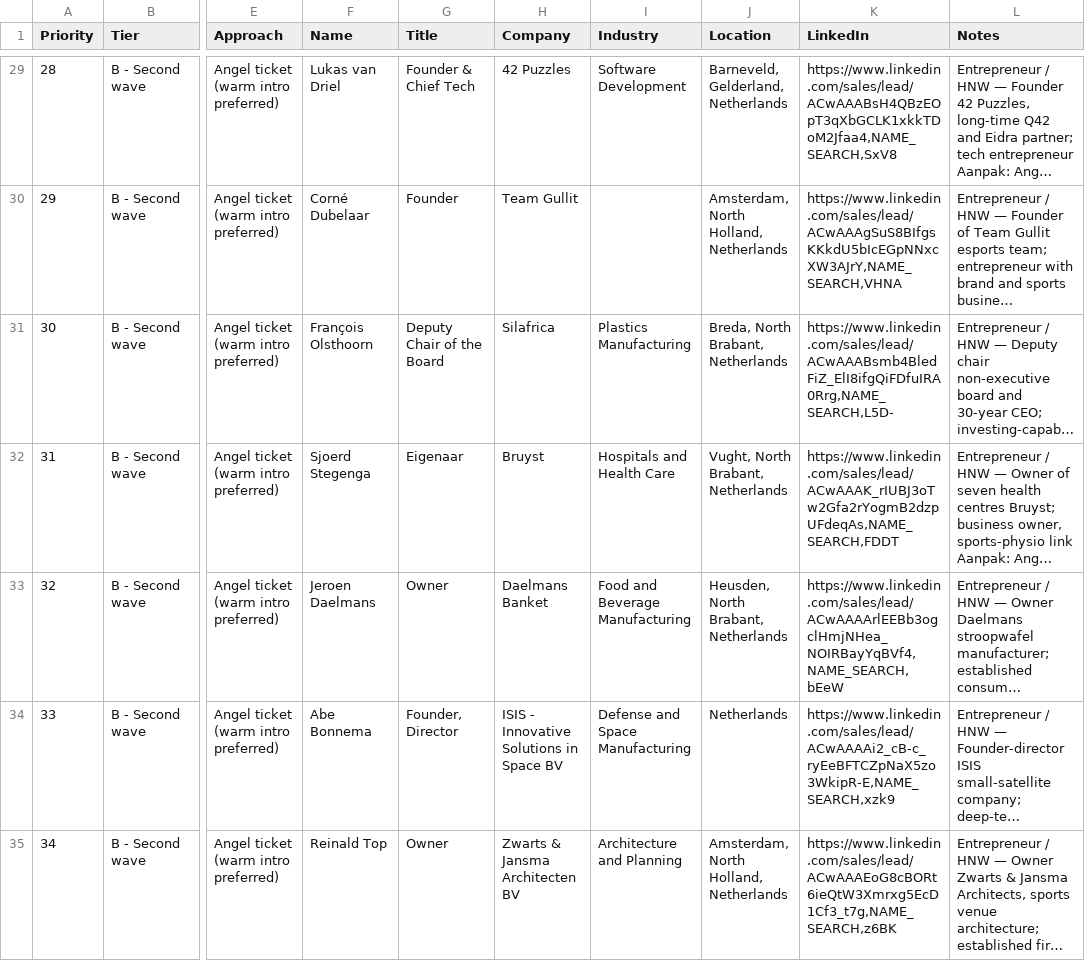
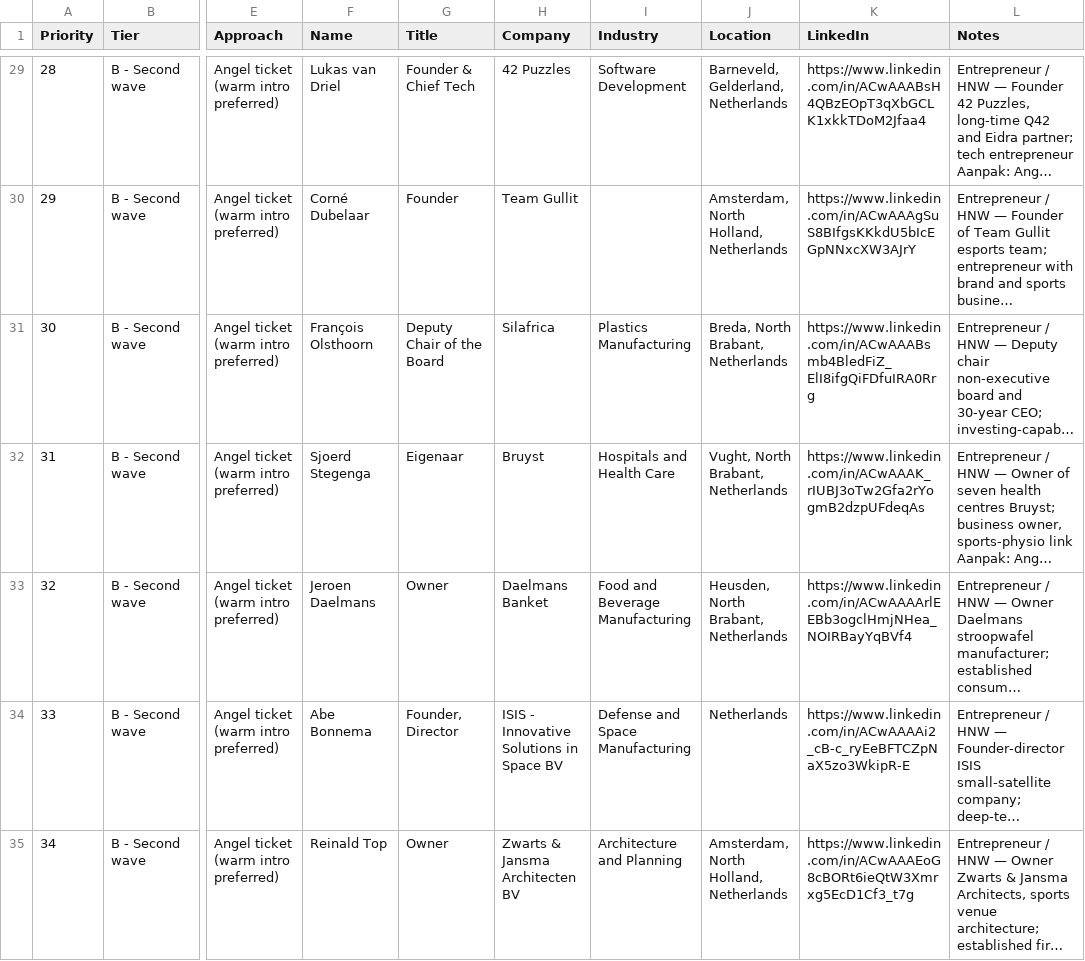
Before and after one commit to sem-moreau/swipe-review-csv, a CSV file: public/lists/padelplay/second-wave.csv, drawn as a sheet; only a part is shown, gaps mark what is left out; long unchanged cells end in …; the diff covers the shown part only; the diff names each change by its address in the sheet, - before the commit and + after, or states it on an @@ line.

```diff
--- a/public/lists/padelplay/second-wave.csv
+++ b/public/lists/padelplay/second-wave.csv
-K29 (LinkedIn): https://www.linkedin.com/sales/lead/ACwAAABsH4QBzEOpT3qXbGCLK1xkkTDoM2Jfaa4,NAME_SEARCH,SxV8
+K29 (LinkedIn): https://www.linkedin.com/in/ACwAAABsH4QBzEOpT3qXbGCLK1xkkTDoM2Jfaa4
-K30 (LinkedIn): https://www.linkedin.com/sales/lead/ACwAAAgSuS8BIfgsKKkdU5bIcEGpNNxcXW3AJrY,NAME_SEARCH,VHNA
+K30 (LinkedIn): https://www.linkedin.com/in/ACwAAAgSuS8BIfgsKKkdU5bIcEGpNNxcXW3AJrY
-K31 (LinkedIn): https://www.linkedin.com/sales/lead/ACwAAABsmb4BledFiZ_ElI8ifgQiFDfuIRA0Rrg,NAME_SEARCH,L5D-
+K31 (LinkedIn): https://www.linkedin.com/in/ACwAAABsmb4BledFiZ_ElI8ifgQiFDfuIRA0Rrg
-K32 (LinkedIn): https://www.linkedin.com/sales/lead/ACwAAAK_rIUBJ3oTw2Gfa2rYogmB2dzpUFdeqAs,NAME_SEARCH,FDDT
+K32 (LinkedIn): https://www.linkedin.com/in/ACwAAAK_rIUBJ3oTw2Gfa2rYogmB2dzpUFdeqAs
-K33 (LinkedIn): https://www.linkedin.com/sales/lead/ACwAAAArlEEBb3ogclHmjNHea_NOIRBayYqBVf4,NAME_SEARCH,bEeW
+K33 (LinkedIn): https://www.linkedin.com/in/ACwAAAArlEEBb3ogclHmjNHea_NOIRBayYqBVf4
-K34 (LinkedIn): https://www.linkedin.com/sales/lead/ACwAAAAi2_cB-c_ryEeBFTCZpNaX5zo3WkipR-E,NAME_SEARCH,xzk9
+K34 (LinkedIn): https://www.linkedin.com/in/ACwAAAAi2_cB-c_ryEeBFTCZpNaX5zo3WkipR-E
-K35 (LinkedIn): https://www.linkedin.com/sales/lead/ACwAAAEoG8cBORt6ieQtW3Xmrxg5EcD1Cf3_t7g,NAME_SEARCH,z6BK
+K35 (LinkedIn): https://www.linkedin.com/in/ACwAAAEoG8cBORt6ieQtW3Xmrxg5EcD1Cf3_t7g
```
Also changed, not shown: 117 edited cells elsewhere in this file, public/lists/padelplay/pitch-first.csv, 3 other files.
